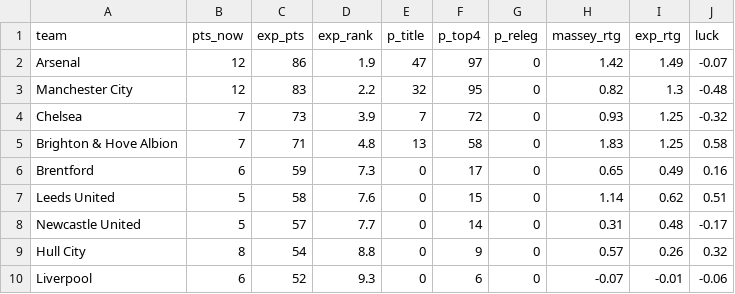
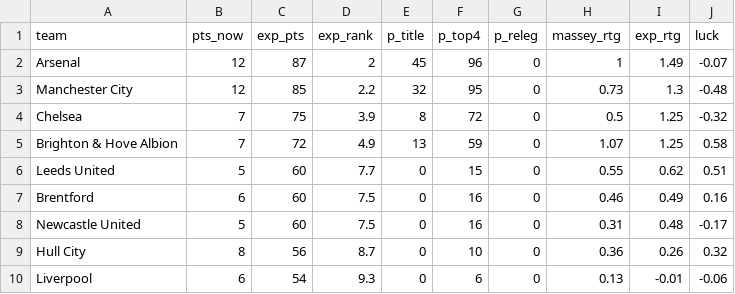
Before and after one commit to joshmartinecon/epl-forecast, a CSV file: data/epl_table.csv, drawn as a sheet; only a part is shown; the diff covers the shown part only.

```diff
--- a/data/epl_table.csv
+++ b/data/epl_table.csv
@@ -1,10 +1,10 @@
 "team","pts_now","exp_pts","exp_rank","p_title","p_top4","p_releg","massey_rtg","exp_rtg","luck"
-"Arsenal",12,86,1.9,47,97,0,1.42,1.49,-0.07
-"Manchester City",12,83,2.2,32,95,0,0.82,1.3,-0.48
-"Chelsea",7,73,3.9,7,72,0,0.93,1.25,-0.32
-"Brighton & Hove Albion",7,71,4.8,13,58,0,1.83,1.25,0.58
-"Brentford",6,59,7.3,0,17,0,0.65,0.49,0.16
-"Leeds United",5,58,7.6,0,15,0,1.14,0.62,0.51
-"Newcastle United",5,57,7.7,0,14,0,0.31,0.48,-0.17
-"Hull City",8,54,8.8,0,9,0,0.57,0.26,0.32
-"Liverpool",6,52,9.3,0,6,0,-0.07,-0.01,-0.06
+"Arsenal",12,87,2,45,96,0,1,1.49,-0.07
+"Manchester City",12,85,2.2,32,95,0,0.73,1.3,-0.48
+"Chelsea",7,75,3.9,8,72,0,0.5,1.25,-0.32
+"Brighton & Hove Albion",7,72,4.9,13,59,0,1.07,1.25,0.58
+"Leeds United",5,60,7.7,0,15,0,0.55,0.62,0.51
+"Brentford",6,60,7.5,0,16,0,0.46,0.49,0.16
+"Newcastle United",5,60,7.5,0,16,0,0.31,0.48,-0.17
+"Hull City",8,56,8.7,0,10,0,0.36,0.26,0.32
+"Liverpool",6,54,9.3,0,6,0,0.13,-0.01,-0.06
```
Also changed, not shown: 36 edited cells elsewhere in this file, 2 other files.
